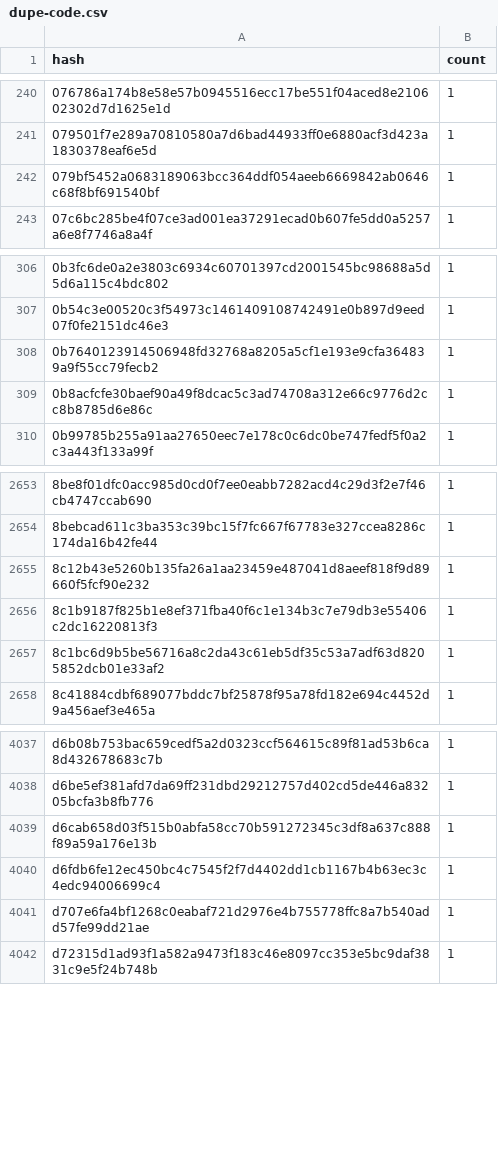
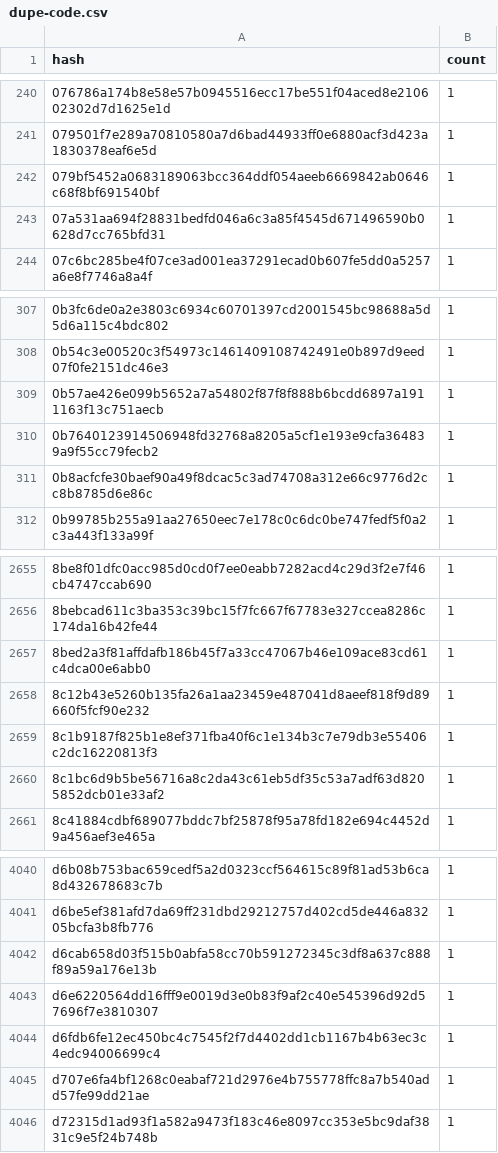
Before and after one commit to leighmcculloch/contract-wasms, a CSV file: analysis/dupe-code.csv, drawn as a sheet; only a part is shown, gaps mark what is left out; the diff names each change by its address in the sheet, - before the commit and + after, or states it on an @@ line.

```diff
--- a/analysis/dupe-code.csv
+++ b/analysis/dupe-code.csv
+row 243: 07a531aa694f28831bedfd046a6c3a85f4545d671496590b0628d7cc765bfd31 | 1
+row 309: 0b57ae426e099b5652a7a54802f87f8f888b6bcdd6897a1911163f13c751aecb | 1
+row 2657: 8bed2a3f81affdafb186b45f7a33cc47067b46e109ace83cd61c4dca00e6abb0 | 1
+row 4043: d6e6220564dd16fff9e0019d3e0b83f9af2c40e545396d92d57696f7e3810307 | 1
```
Also changed, not shown: analysis/dupe-sections.csv, analysis/dupe-specs.csv, 39 other files.
